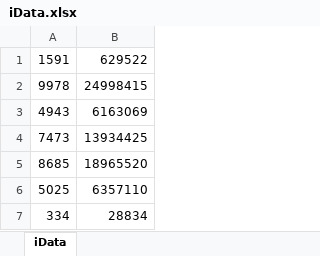
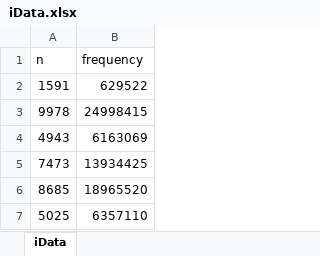
Before and after one commit to pratyush-kr/DAA, an Excel workbook: Lab3 22-07-2021/iData.xlsx, sheet iData, drawn as a sheet; only a part is shown; the shorter side is filled out with more unchanged rows; values as stored, in another font and other column widths than the file's, no borders; charts and pictures not drawn; the diff names each change by its address in the sheet, - before the commit and + after, or states it on an @@ line.

```diff
--- a/Lab3 22-07-2021/iData.xlsx (sheet iData)
+++ b/Lab3 22-07-2021/iData.xlsx (sheet iData)
+row 1: n | frequency
```
Also changed, not shown: charts or pictures, 1 other file.
